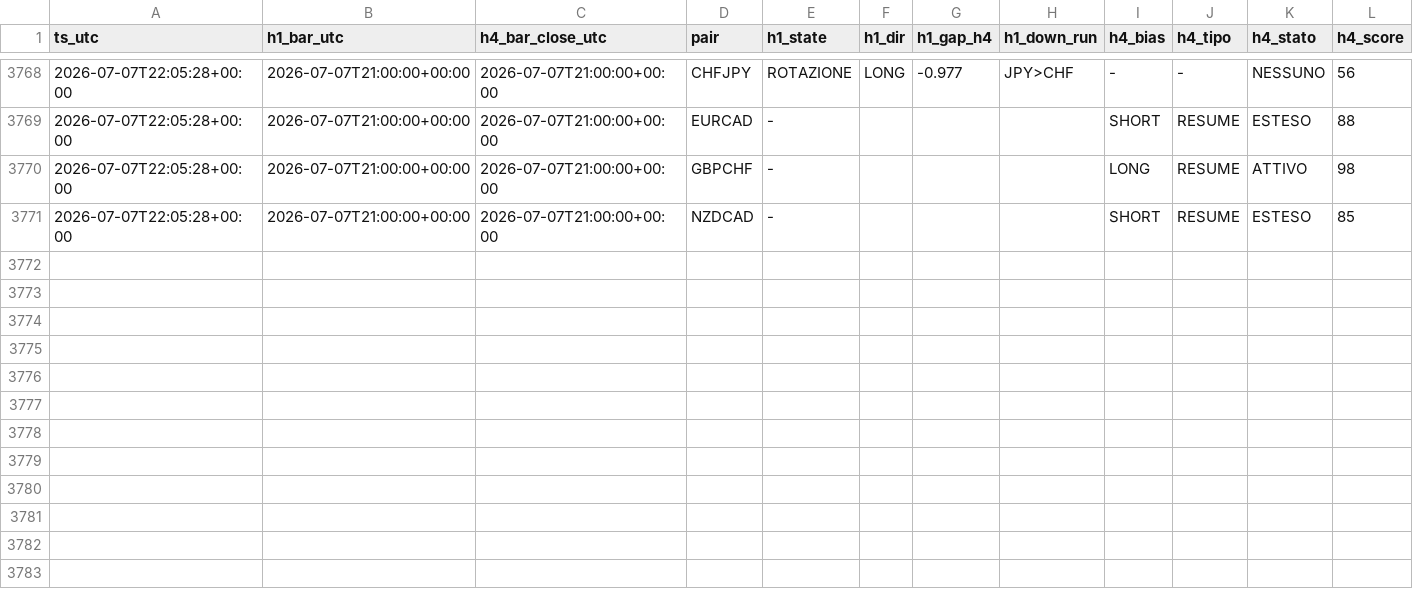
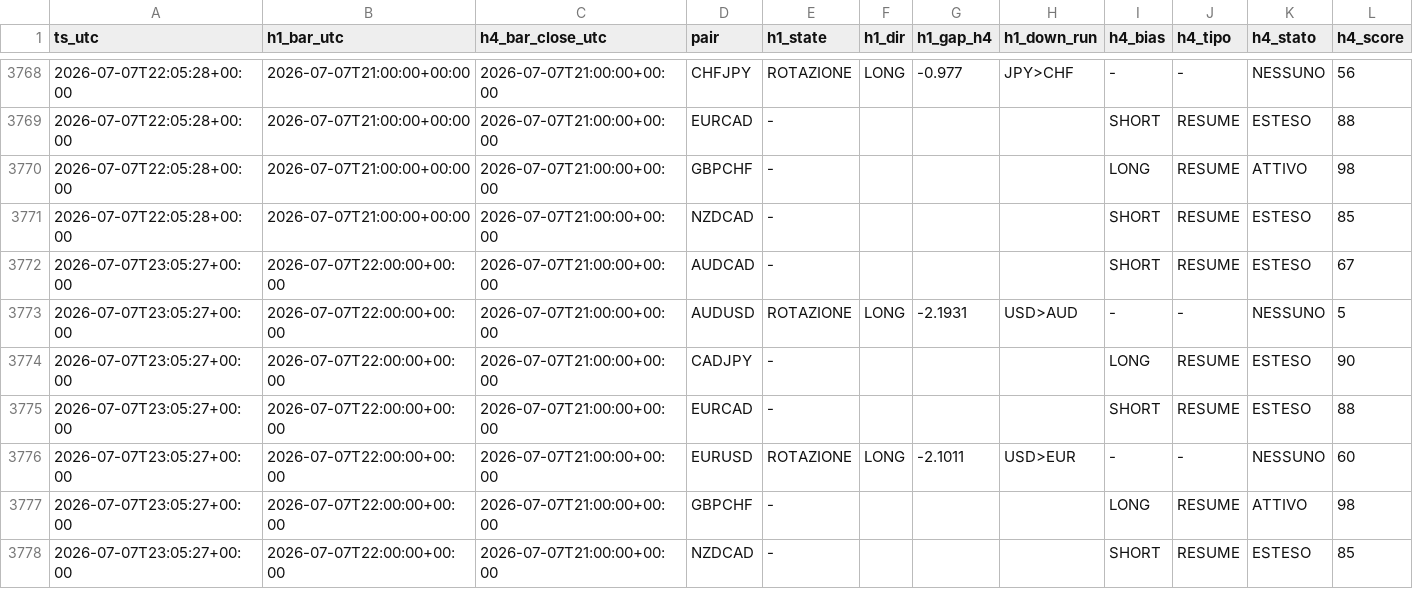
Before and after one commit to Philoleo2/fx-bias-radar-engine, a CSV file: reports/prerottura/fase4_log.csv, drawn as a sheet; only a part is shown, gaps mark what is left out; rows hold the shown columns only; the diff names each change by its address in the sheet, - before the commit and + after, or states it on an @@ line.

```diff
--- a/reports/prerottura/fase4_log.csv
+++ b/reports/prerottura/fase4_log.csv
+row 3772: 2026-07-07T23:05:27+00:00 | 2026-07-07T22:00:00+00:00 | 2026-07-07T21:00:00+00:00 | AUDCAD | - |  |  |  | SHORT | RESUME | ESTESO | 67
+row 3773: 2026-07-07T23:05:27+00:00 | 2026-07-07T22:00:00+00:00 | 2026-07-07T21:00:00+00:00 | AUDUSD | ROTAZIONE | LONG | -2.1931 | USD>AUD | - | - | NESSUNO | 5
+row 3774: 2026-07-07T23:05:27+00:00 | 2026-07-07T22:00:00+00:00 | 2026-07-07T21:00:00+00:00 | CADJPY | - |  |  |  | LONG | RESUME | ESTESO | 90
+row 3775: 2026-07-07T23:05:27+00:00 | 2026-07-07T22:00:00+00:00 | 2026-07-07T21:00:00+00:00 | EURCAD | - |  |  |  | SHORT | RESUME | ESTESO | 88
+row 3776: 2026-07-07T23:05:27+00:00 | 2026-07-07T22:00:00+00:00 | 2026-07-07T21:00:00+00:00 | EURUSD | ROTAZIONE | LONG | -2.1011 | USD>EUR | - | - | NESSUNO | 60
+row 3777: 2026-07-07T23:05:27+00:00 | 2026-07-07T22:00:00+00:00 | 2026-07-07T21:00:00+00:00 | GBPCHF | - |  |  |  | LONG | RESUME | ATTIVO | 98
+row 3778: 2026-07-07T23:05:27+00:00 | 2026-07-07T22:00:00+00:00 | 2026-07-07T21:00:00+00:00 | NZDCAD | - |  |  |  | SHORT | RESUME | ESTESO | 85
```
Also changed, not shown: 1 other file.
